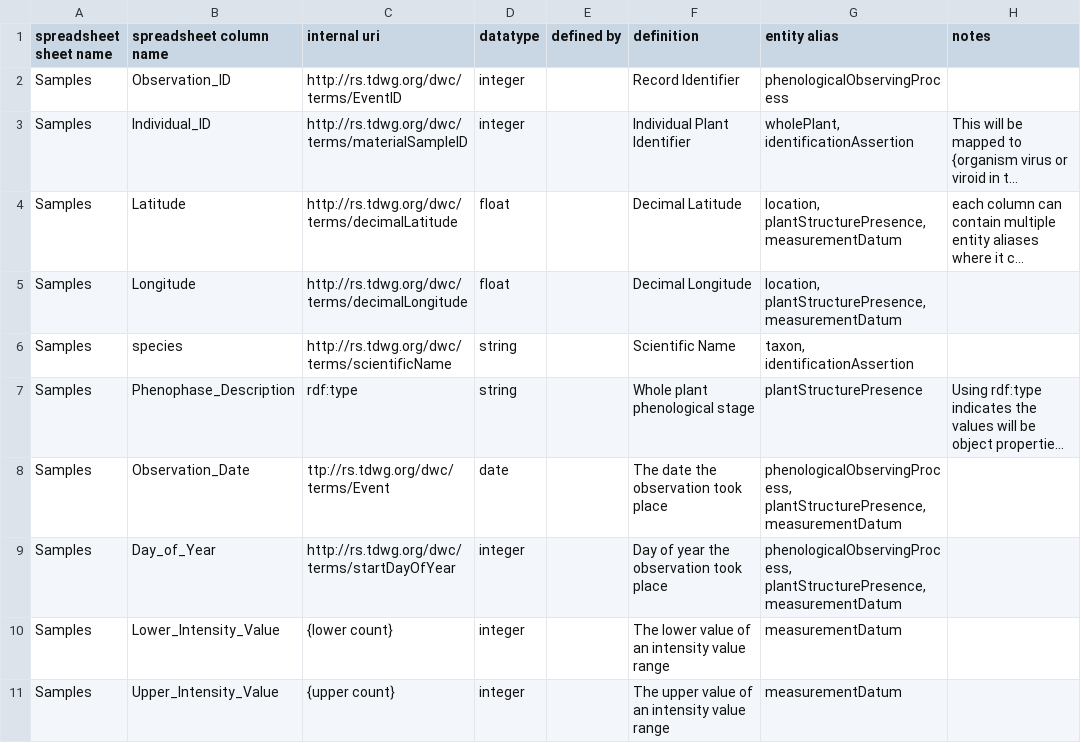
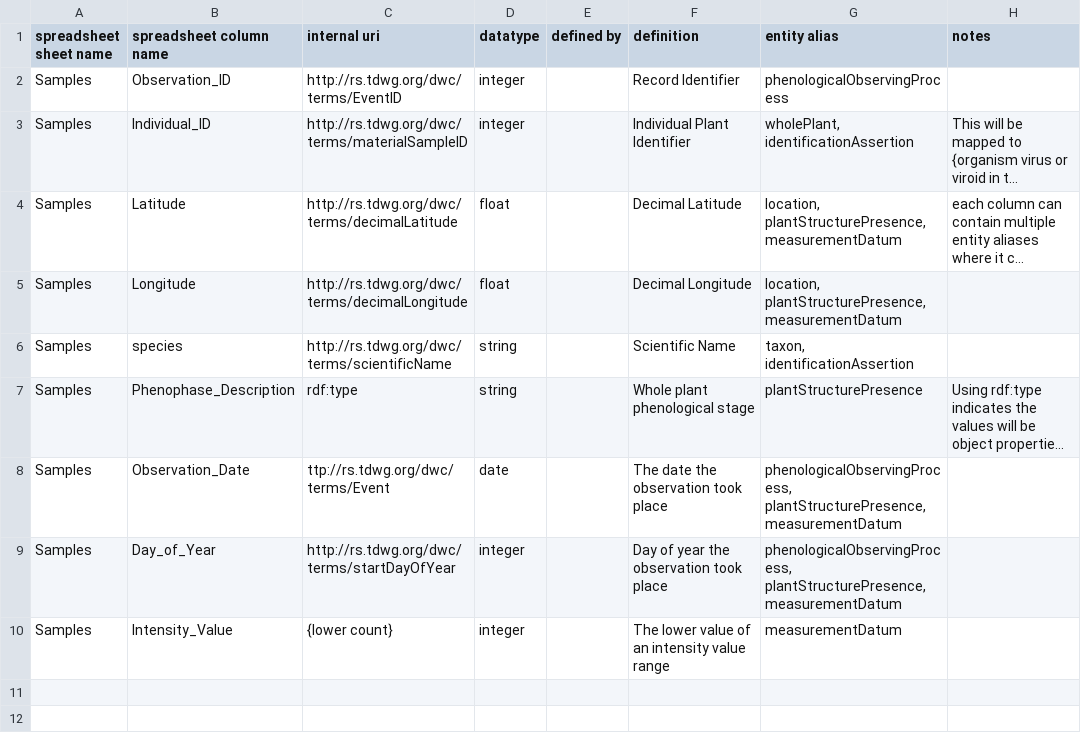
Before and after one commit to biocodellc/archive-ppo-fims, a CSV file: data/npn/config/mapping.csv, drawn as a sheet; long unchanged cells end in ….

Commit message:
updating npn configuration file, fixing validation issues

```diff
--- a/data/npn/config/mapping.csv
+++ b/data/npn/config/mapping.csv
@@ -9,3 +9,2 @@ Samples,Observation_Date,ttp://rs.tdwg.org/dwc/terms/Event,date,,The date the ob
 Samples,Day_of_Year,http://rs.tdwg.org/dwc/terms/startDayOfYear,integer,,Day of year the observation took place,"phenologicalObservingProcess, plantStructurePresence, measurementDatum",
-Samples,Lower_Intensity_Value,{lower count},integer,,The lower value of an intensity value range,measurementDatum,
-Samples,Upper_Intensity_Value,{upper count},integer,,The upper value of an intensity value range,measurementDatum,
+Samples,Intensity_Value,{lower count},integer,,The lower value of an intensity value range,measurementDatum,
```
Also changed, not shown: data/npn/config/rules.csv, 2 other files.
